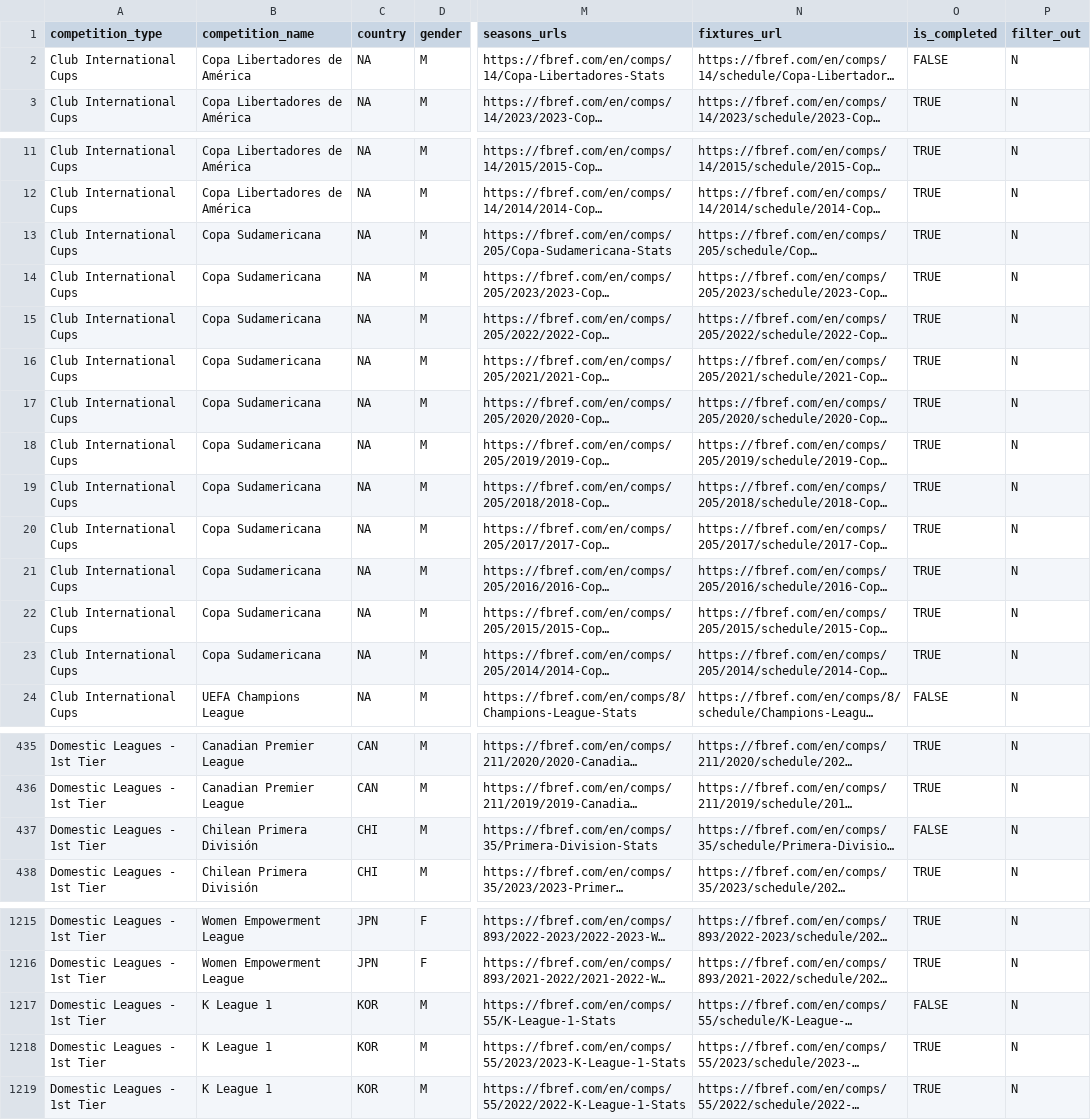
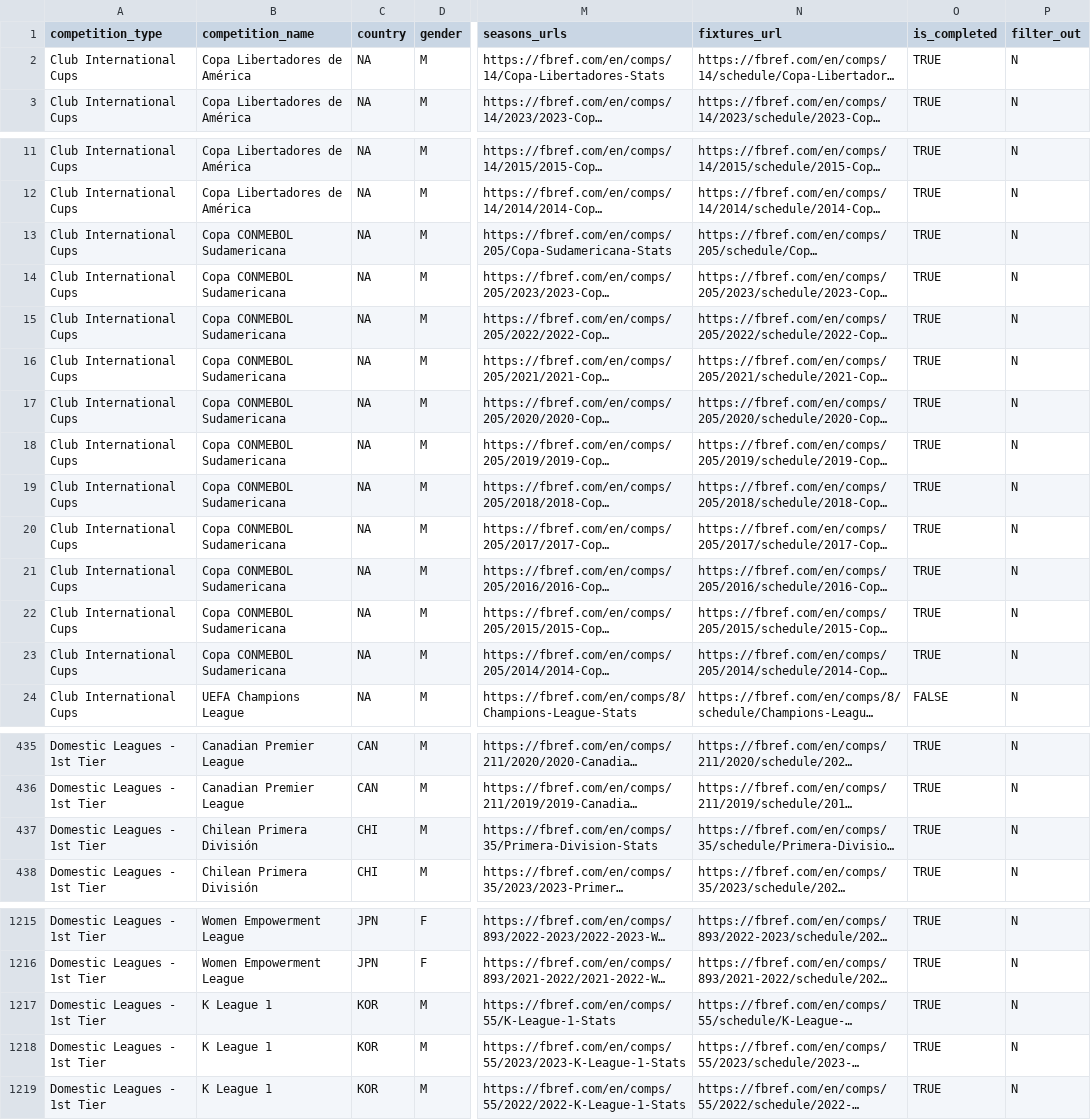
Before and after one commit to JaseZiv/worldfootballR_data, a CSV file: raw-data/all_leages_and_cups/all_competitions.csv, drawn as a sheet; only a part is shown, gaps mark what is left out; long unchanged cells end in …; the diff names each change by its address in the sheet, - before the commit and + after, or states it on an @@ line.

```diff
--- a/raw-data/all_leages_and_cups/all_competitions.csv
+++ b/raw-data/all_leages_and_cups/all_competitions.csv
-O2 (is_completed): FALSE
+O2 (is_completed): TRUE
-B13:B23 (competition_name): Copa Sudamericana
+B13:B23 (competition_name): Copa CONMEBOL Sudamericana
-O437 (is_completed): FALSE
+O437 (is_completed): TRUE
-O1217 (is_completed): FALSE
+O1217 (is_completed): TRUE
```
Also changed, not shown: raw-data/transfermarkt_leagues/main_comp_seasons.csv.
